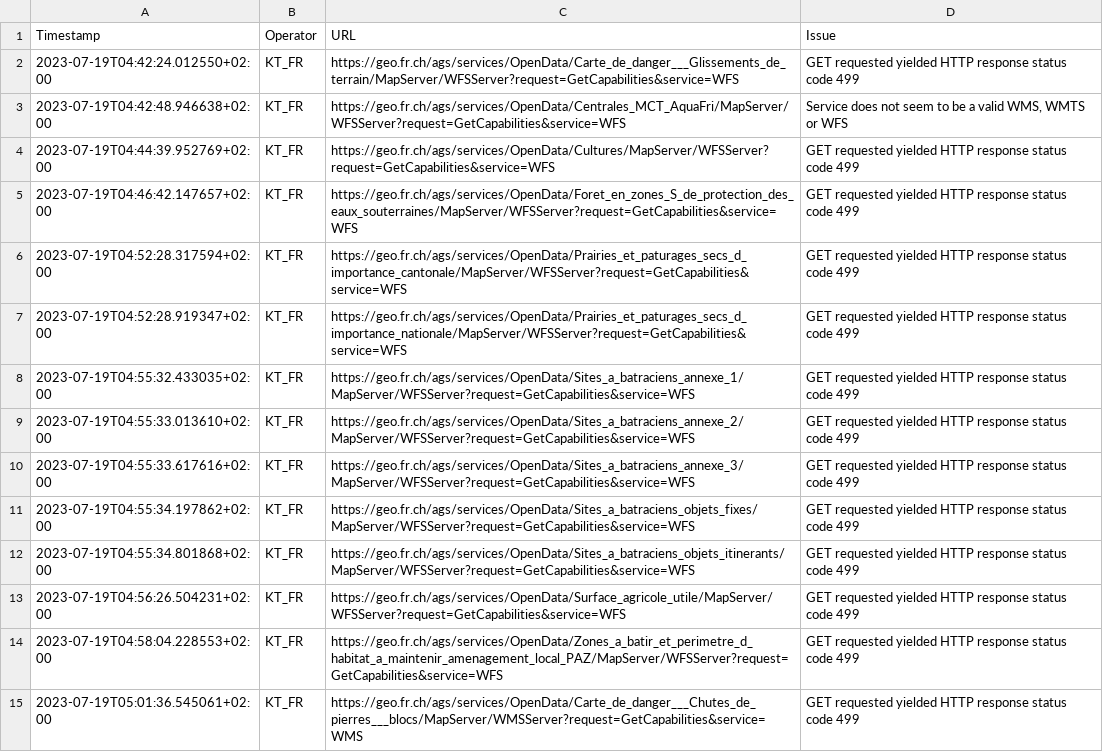
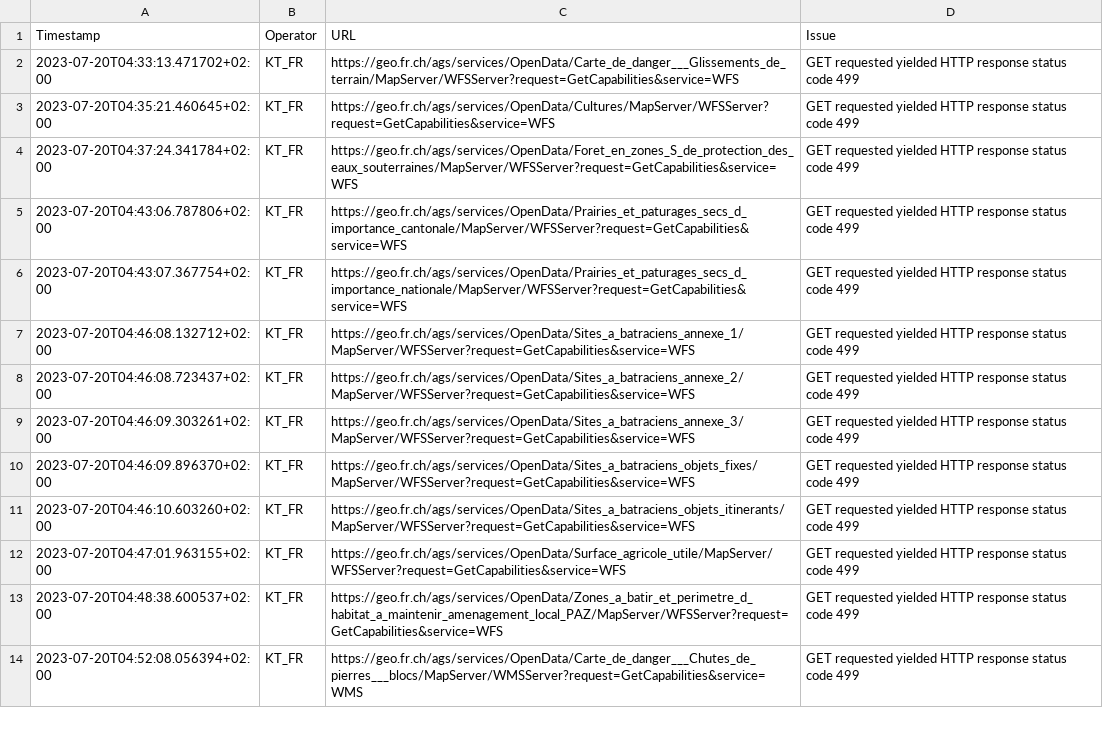
Before and after one commit to FHNW-IVGI/Geoharvester, a CSV file: scraper/tools/KT_FR_errors.csv, drawn as a sheet; only a part is shown; removed rows and columns are numbered as before the commit, all else as after; the diff covers the shown part only; the diff names each change by its address in the sheet, - before the commit and + after, or states it on an @@ line.

Commit message:
Scraper done

```diff
--- a/scraper/tools/KT_FR_errors.csv
+++ b/scraper/tools/KT_FR_errors.csv
-A2 (Timestamp): 2023-07-19T04:42:24.012550+02:00
+A2 (Timestamp): 2023-07-20T04:33:13.471702+02:00
-row 3: 2023-07-19T04:42:48.946638+02:00 | KT_FR | https://geo.fr.ch/ags/services/OpenData/Centrales_MCT_AquaFri/MapServer/WFSServer?request=GetCapabilities&service=WFS | Service does not seem to be a valid WMS, WMTS or WFS
-A3 (Timestamp): 2023-07-19T04:44:39.952769+02:00
+A3 (Timestamp): 2023-07-20T04:35:21.460645+02:00
-A4 (Timestamp): 2023-07-19T04:46:42.147657+02:00
+A4 (Timestamp): 2023-07-20T04:37:24.341784+02:00
-A5 (Timestamp): 2023-07-19T04:52:28.317594+02:00
+A5 (Timestamp): 2023-07-20T04:43:06.787806+02:00
-A6 (Timestamp): 2023-07-19T04:52:28.919347+02:00
+A6 (Timestamp): 2023-07-20T04:43:07.367754+02:00
-A7 (Timestamp): 2023-07-19T04:55:32.433035+02:00
+A7 (Timestamp): 2023-07-20T04:46:08.132712+02:00
-A8 (Timestamp): 2023-07-19T04:55:33.013610+02:00
+A8 (Timestamp): 2023-07-20T04:46:08.723437+02:00
-A9 (Timestamp): 2023-07-19T04:55:33.617616+02:00
+A9 (Timestamp): 2023-07-20T04:46:09.303261+02:00
-A10 (Timestamp): 2023-07-19T04:55:34.197862+02:00
+A10 (Timestamp): 2023-07-20T04:46:09.896370+02:00
-A11 (Timestamp): 2023-07-19T04:55:34.801868+02:00
+A11 (Timestamp): 2023-07-20T04:46:10.603260+02:00
-A12 (Timestamp): 2023-07-19T04:56:26.504231+02:00
+A12 (Timestamp): 2023-07-20T04:47:01.963155+02:00
-A13 (Timestamp): 2023-07-19T04:58:04.228553+02:00
+A13 (Timestamp): 2023-07-20T04:48:38.600537+02:00
-A14 (Timestamp): 2023-07-19T05:01:36.545061+02:00
+A14 (Timestamp): 2023-07-20T04:52:08.056394+02:00
```
Also changed, not shown: 1 added row and 14 edited cells elsewhere in this file, scraper/tools/KT_BL_errors.csv, scraper/tools/KT_GE_errors.csv, 5 other files.
